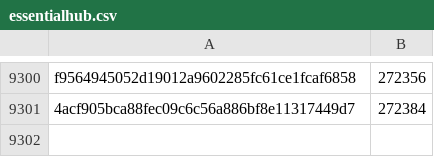
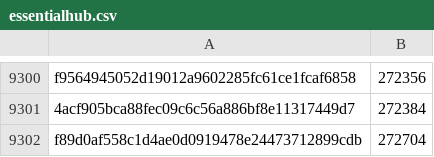
Before and after one commit to pybricks/pybricks-micropython, a CSV file: essentialhub.csv, drawn as a sheet; only a part is shown, gaps mark what is left out; the diff names each change by its address in the sheet, - before the commit and + after, or states it on an @@ line.

Commit message:
essentialhub: Add f89d0af5: 272704 (+320).

```diff
--- a/essentialhub.csv
+++ b/essentialhub.csv
+row 9302: f89d0af558c1d4ae0d0919478e24473712899cdb | 272704
```
